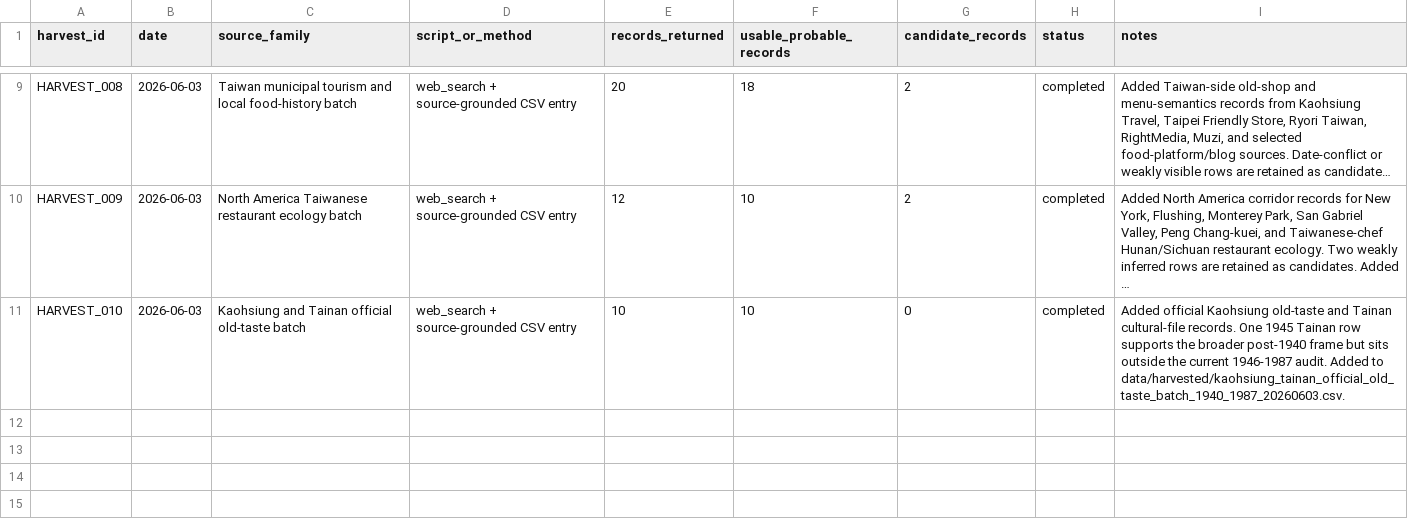
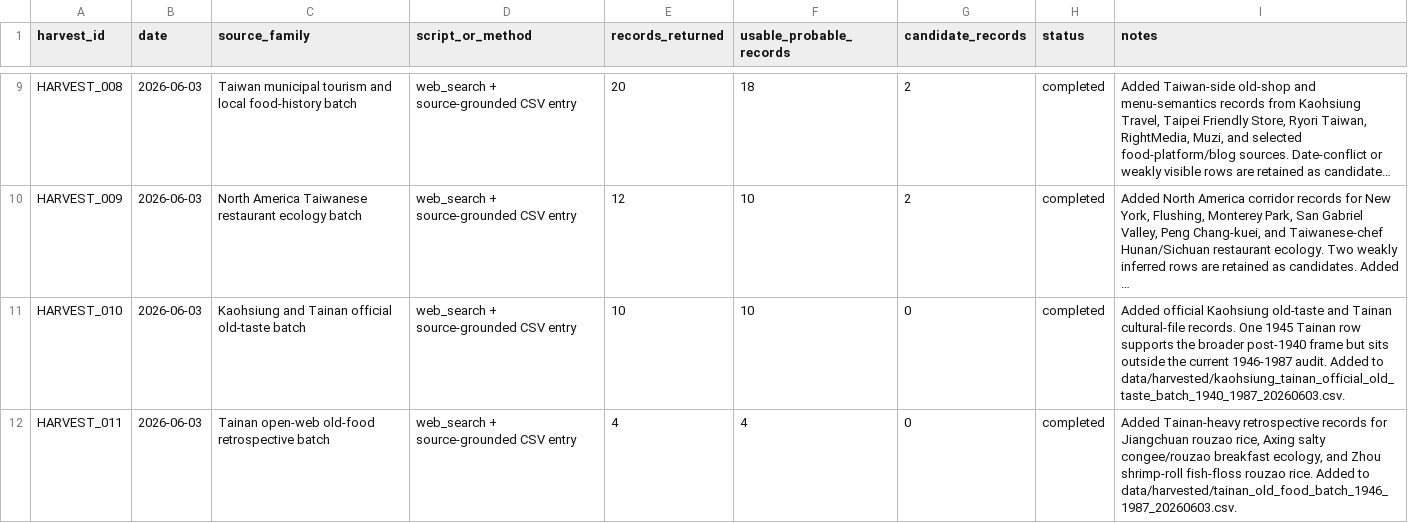
Before and after one commit to dpan538/taiwaneseness-corpus-engineering, a CSV file: data/harvest_log_1946_1987.csv, drawn as a sheet; only a part is shown, gaps mark what is left out; long unchanged cells end in …; the diff names each change by its address in the sheet, - before the commit and + after, or states it on an @@ line.

```diff
--- a/data/harvest_log_1946_1987.csv
+++ b/data/harvest_log_1946_1987.csv
+row 12: HARVEST_011 | 2026-06-03 | Tainan open-web old-food retrospective batch | web_search + source-grounded CSV entry | 4 | 4 | 0 | completed | Added Tainan-heavy retrospective records for Jiangchuan rouzao rice, Axing salty congee/rouzao breakfast ecology, and Zhou shrimp-roll fish-floss rouzao rice. Added to data/harvested/tainan_old_food_batch_1946_1987_20260603.csv.
```
Also changed, not shown: data/harvested/combined_attestations_working.csv, reports/binding/historical_binding_index.csv, 15 other files.
